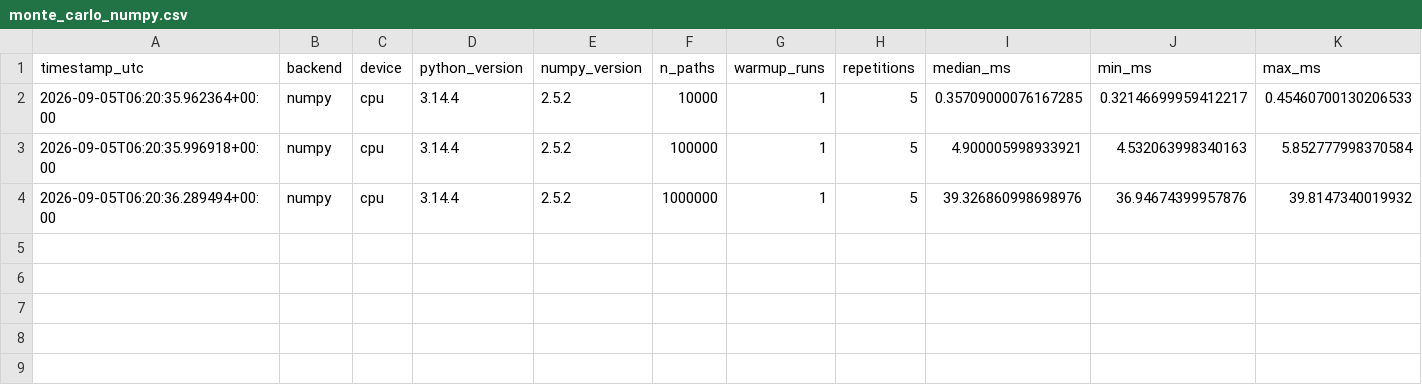
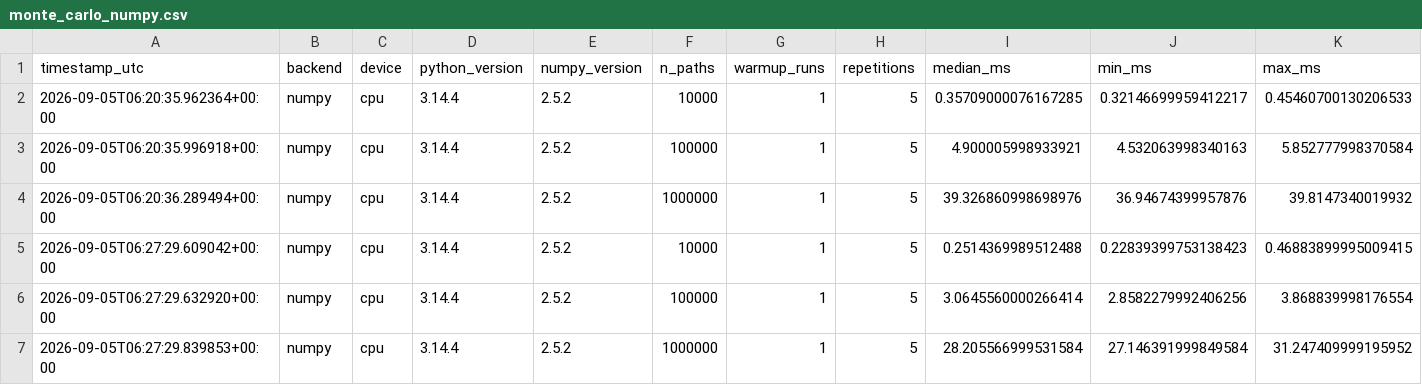
Before and after one commit to Jlawnat/quantgpu, a CSV file: benchmarks/results/monte_carlo_numpy.csv, drawn as a sheet; only a part is shown; rows hold the shown columns only; the diff names each change by its address in the sheet, - before the commit and + after, or states it on an @@ line.

```diff
--- a/benchmarks/results/monte_carlo_numpy.csv
+++ b/benchmarks/results/monte_carlo_numpy.csv
+row 5: 2026-09-05T06:27:29.609042+00:00 | numpy | cpu | 3.14.4 | 2.5.2 | 10000 | 1 | 5 | 0.2514369989512488 | 0.22839399753138423 | 0.46883899995009415
+row 6: 2026-09-05T06:27:29.632920+00:00 | numpy | cpu | 3.14.4 | 2.5.2 | 100000 | 1 | 5 | 3.0645560000266414 | 2.8582279992406256 | 3.868839998176554
+row 7: 2026-09-05T06:27:29.839853+00:00 | numpy | cpu | 3.14.4 | 2.5.2 | 1000000 | 1 | 5 | 28.205566999531584 | 27.146391999849584 | 31.247409999195952
```
Also changed, not shown: 2 other files.
